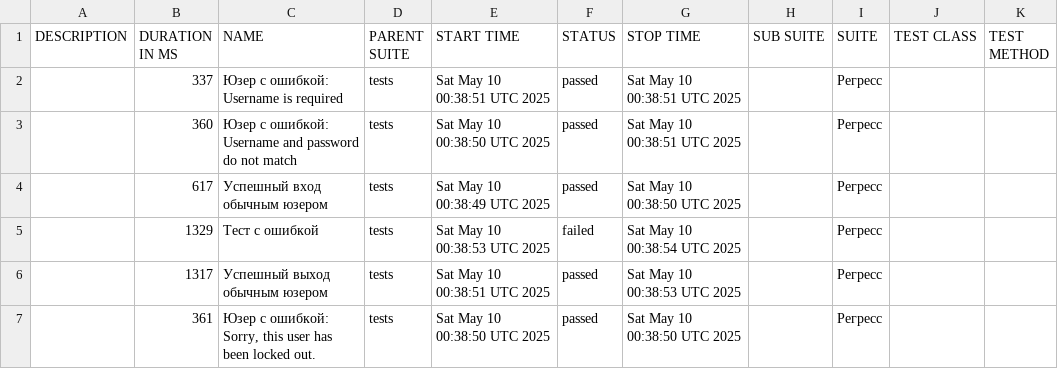
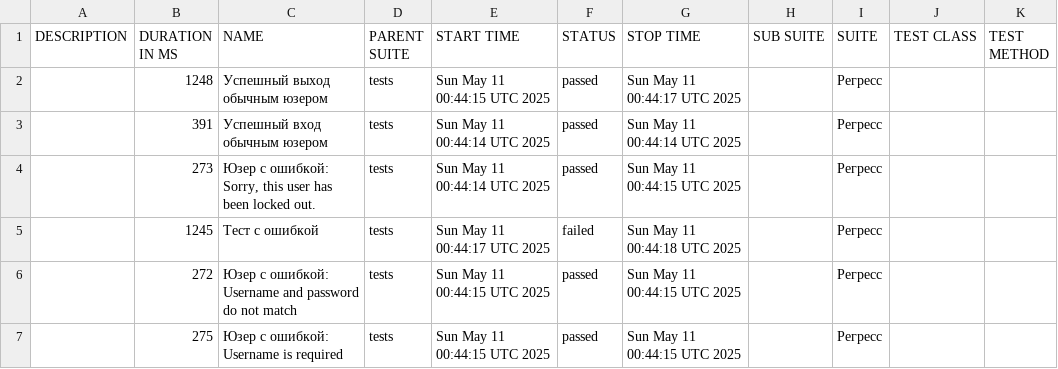
Before and after one commit to barsovichok/playwright_python_training, a CSV file: data/suites.csv, drawn as a sheet.

```diff
--- a/data/suites.csv
+++ b/data/suites.csv
@@ -1,7 +1,7 @@
 "DESCRIPTION","DURATION IN MS","NAME","PARENT SUITE","START TIME","STATUS","STOP TIME","SUB SUITE","SUITE","TEST CLASS","TEST METHOD"
-"","337","Юзер с ошибкой: Username is required","tests","Sat May 10 00:38:51 UTC 2025","passed","Sat May 10 00:38:51 UTC 2025","","Регресс","",""
-"","360","Юзер с ошибкой: Username and password do not match","tests","Sat May 10 00:38:50 UTC 2025","passed","Sat May 10 00:38:51 UTC 2025","","Регресс","",""
-"","617","Успешный вход обычным юзером","tests","Sat May 10 00:38:49 UTC 2025","passed","Sat May 10 00:38:50 UTC 2025","","Регресс","",""
-"","1329","Тест с ошибкой","tests","Sat May 10 00:38:53 UTC 2025","failed","Sat May 10 00:38:54 UTC 2025","","Регресс","",""
-"","1317","Успешный выход обычным юзером","tests","Sat May 10 00:38:51 UTC 2025","passed","Sat May 10 00:38:53 UTC 2025","","Регресс","",""
-"","361","Юзер с ошибкой: Sorry, this user has been locked out.","tests","Sat May 10 00:38:50 UTC 2025","passed","Sat May 10 00:38:50 UTC 2025","","Регресс","",""
+"","1248","Успешный выход обычным юзером","tests","Sun May 11 00:44:15 UTC 2025","passed","Sun May 11 00:44:17 UTC 2025","","Регресс","",""
+"","391","Успешный вход обычным юзером","tests","Sun May 11 00:44:14 UTC 2025","passed","Sun May 11 00:44:14 UTC 2025","","Регресс","",""
+"","273","Юзер с ошибкой: Sorry, this user has been locked out.","tests","Sun May 11 00:44:14 UTC 2025","passed","Sun May 11 00:44:15 UTC 2025","","Регресс","",""
+"","1245","Тест с ошибкой","tests","Sun May 11 00:44:17 UTC 2025","failed","Sun May 11 00:44:18 UTC 2025","","Регресс","",""
+"","272","Юзер с ошибкой: Username and password do not match","tests","Sun May 11 00:44:15 UTC 2025","passed","Sun May 11 00:44:15 UTC 2025","","Регресс","",""
+"","275","Юзер с ошибкой: Username is required","tests","Sun May 11 00:44:15 UTC 2025","passed","Sun May 11 00:44:15 UTC 2025","","Регресс","",""
```
Also changed, not shown: 30 other files.
